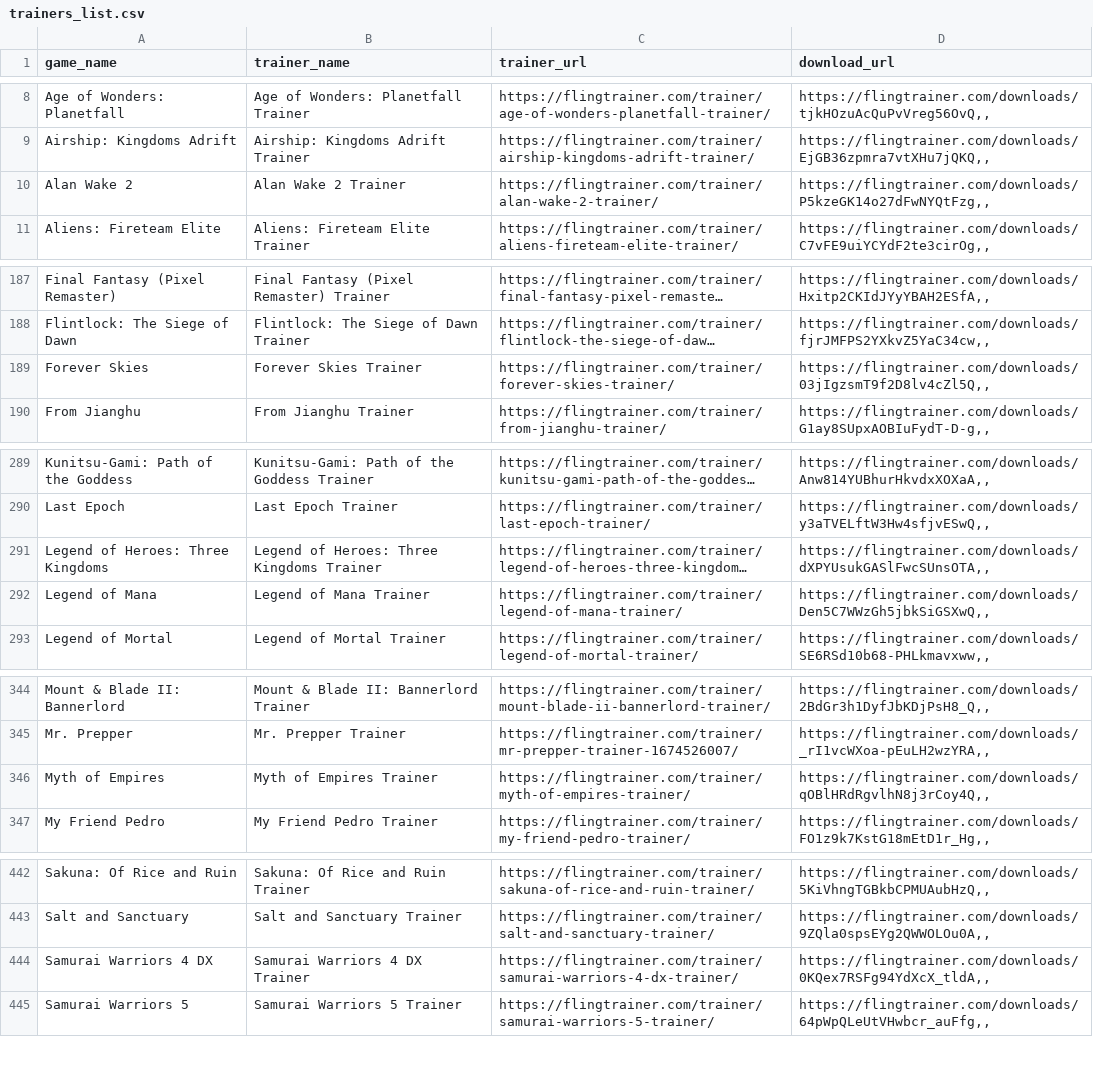
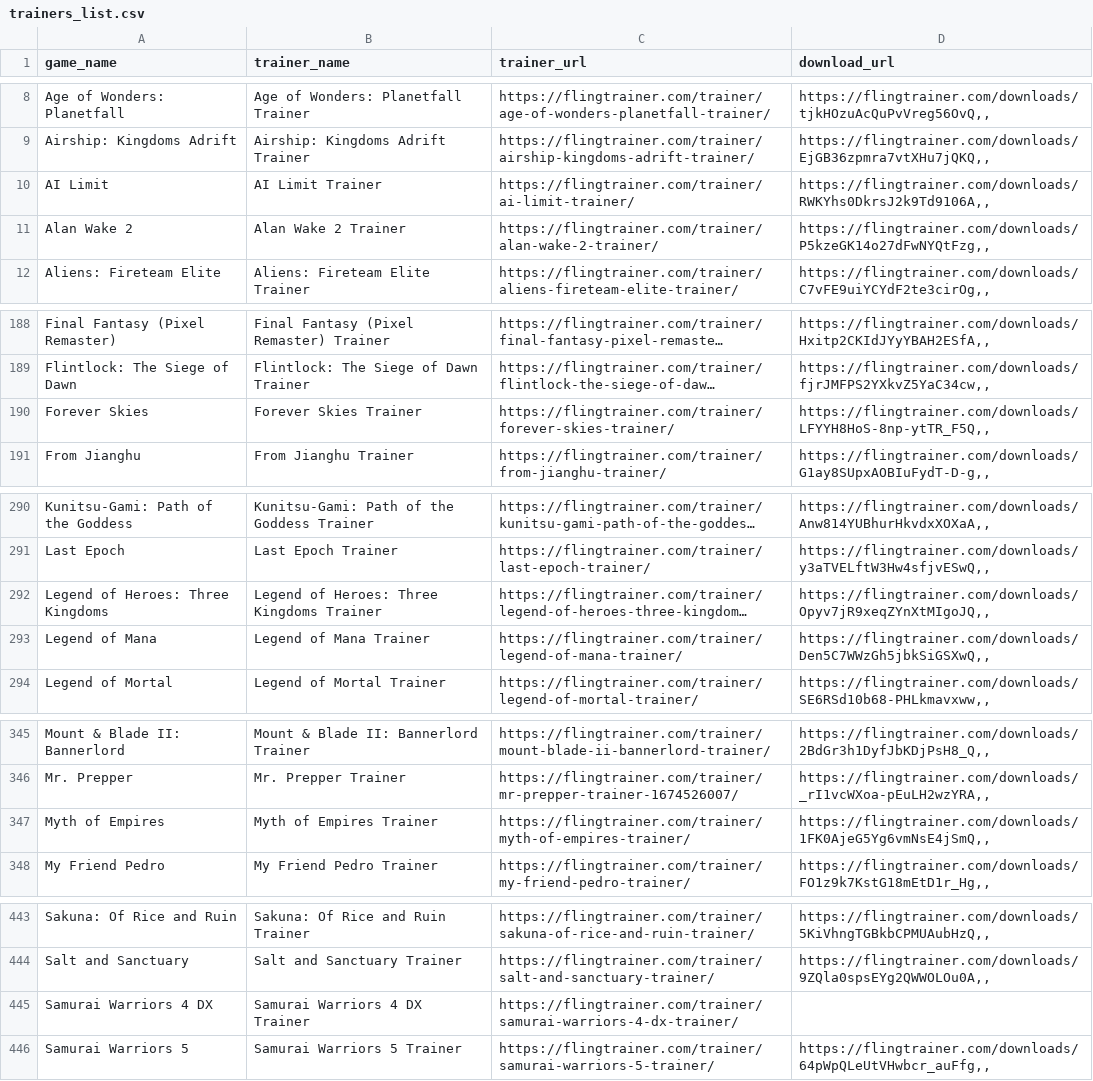
Before and after one commit to Karasukaigan/game-trainer-manager, a CSV file: app/resources/trainers_list.csv, drawn as a sheet; only a part is shown, gaps mark what is left out; long unchanged cells end in …; addresses are those after the commit; the diff names each change by its address in the sheet, - before the commit and + after, or states it on an @@ line.

Commit message:
Update trainers_list.csv

```diff
--- a/app/resources/trainers_list.csv
+++ b/app/resources/trainers_list.csv
+row 10: AI Limit | AI Limit Trainer | https://flingtrainer.com/trainer/ai-limit-trainer/ | https://flingtrainer.com/downloads/RWKYhs0DkrsJ2k9Td9106A,,
-D190 (download_url): https://flingtrainer.com/downloads/03jIgzsmT9f2D8lv4cZl5Q,,
+D190 (download_url): https://flingtrainer.com/downloads/LFYYH8HoS-8np-ytTR_F5Q,,
-D292 (download_url): https://flingtrainer.com/downloads/dXPYUsukGASlFwcSUnsOTA,,
+D292 (download_url): https://flingtrainer.com/downloads/Opyv7jR9xeqZYnXtMIgoJQ,,
-D347 (download_url): https://flingtrainer.com/downloads/qOBlHRdRgvlhN8j3rCoy4Q,,
+D347 (download_url): https://flingtrainer.com/downloads/1FK0AjeG5Yg6vmNsE4jSmQ,,
-D445 (download_url): https://flingtrainer.com/downloads/0KQex7RSFg94YdXcX_tldA,,
+D445 (download_url): (empty)
```
